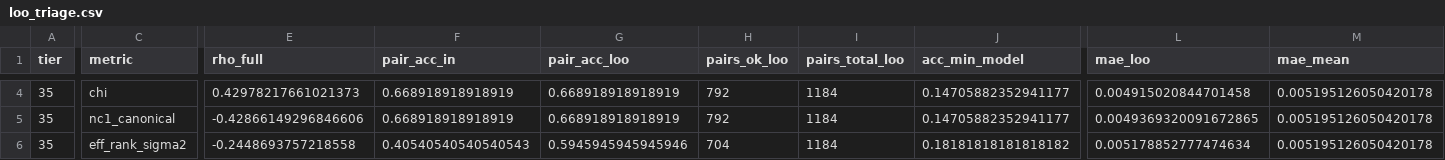
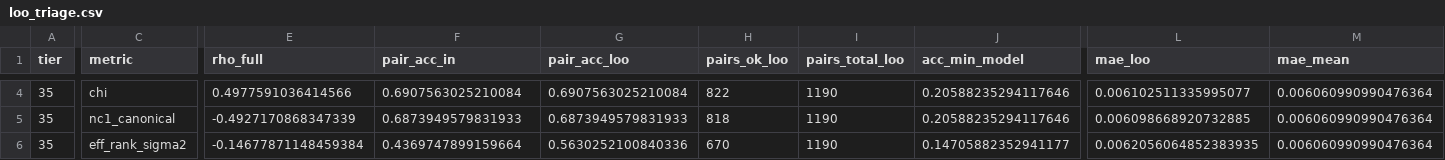
Before and after one commit to Lmague/benchmark-memoire, a CSV file: results/rapport_data/loo_triage.csv, drawn as a sheet; only a part is shown, gaps mark what is left out; the diff covers the shown part only; the diff names each change by its address in the sheet, - before the commit and + after, or states it on an @@ line.

Commit message:
geometry: recompute leave-one-model-out on clean-baseline F1 (RankMe no longer below chance, MAE gain ~0); publish multi-backbone pipeline and figure code

```diff
--- a/results/rapport_data/loo_triage.csv
+++ b/results/rapport_data/loo_triage.csv
-E4 (rho_full): 0.42978217661021373
+E4 (rho_full): 0.4977591036414566
-F4 (pair_acc_in): 0.668918918918919
+F4 (pair_acc_in): 0.6907563025210084
-G4 (pair_acc_loo): 0.668918918918919
+G4 (pair_acc_loo): 0.6907563025210084
-H4 (pairs_ok_loo): 792
+H4 (pairs_ok_loo): 822
-I4:I6 (pairs_total_loo): 1184
+I4:I6 (pairs_total_loo): 1190
-J4:J5 (acc_min_model): 0.14705882352941177
+J4:J5 (acc_min_model): 0.20588235294117646
-L4 (mae_loo): 0.004915020844701458
+L4 (mae_loo): 0.006102511335995077
-M4:M6 (mae_mean): 0.005195126050420178
+M4:M6 (mae_mean): 0.006060990990476364
-E5 (rho_full): -0.42866149296846606
+E5 (rho_full): -0.4927170868347339
-F5 (pair_acc_in): 0.668918918918919
+F5 (pair_acc_in): 0.6873949579831933
-G5 (pair_acc_loo): 0.668918918918919
+G5 (pair_acc_loo): 0.6873949579831933
-H5 (pairs_ok_loo): 792
+H5 (pairs_ok_loo): 818
-L5 (mae_loo): 0.0049369320091672865
+L5 (mae_loo): 0.006098668920732885
-E6 (rho_full): -0.2448693757218558
+E6 (rho_full): -0.14677871148459384
-F6 (pair_acc_in): 0.40540540540540543
+F6 (pair_acc_in): 0.4369747899159664
-G6 (pair_acc_loo): 0.5945945945945946
+G6 (pair_acc_loo): 0.5630252100840336
-H6 (pairs_ok_loo): 704
+H6 (pairs_ok_loo): 670
-J6 (acc_min_model): 0.18181818181818182
+J6 (acc_min_model): 0.14705882352941177
-L6 (mae_loo): 0.005178852777474634
+L6 (mae_loo): 0.0062056064852383935
```
Also changed, not shown: 165 edited cells elsewhere in this file, 19 other files.
